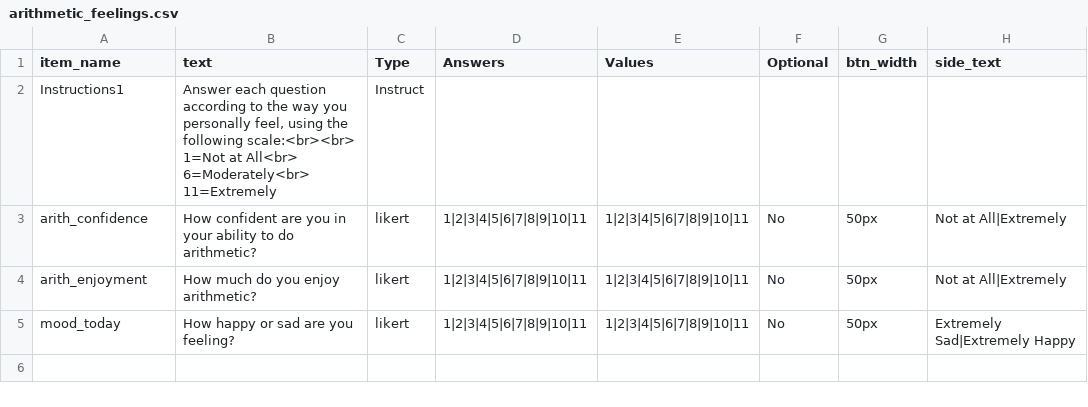
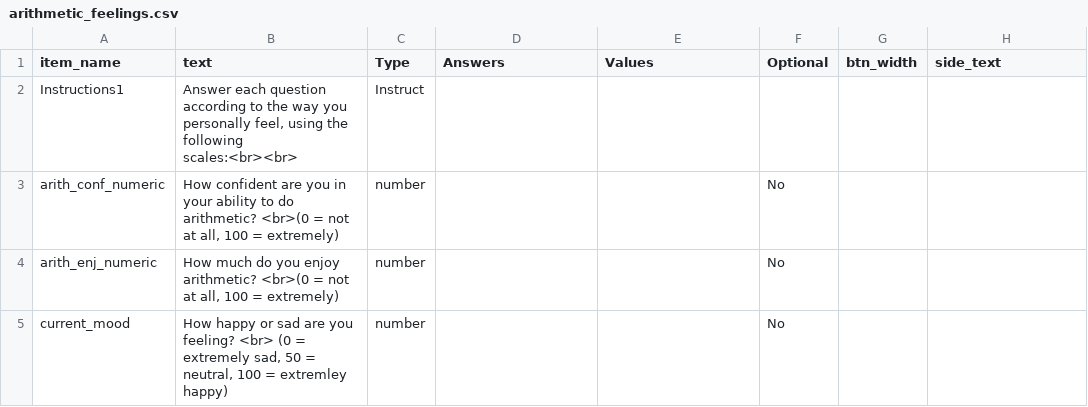
Before and after one commit to haffey-studies/py2rm-2020-autumn, a CSV file: web/User/Surveys/arithmetic_feelings.csv, drawn as a sheet.

Commit message:
change scales to use number inputs rather than likert scales

```diff
--- a/web/User/Surveys/arithmetic_feelings.csv
+++ b/web/User/Surveys/arithmetic_feelings.csv
@@ -1,9 +1,5 @@
 item_name,text,Type,Answers,Values,Optional,btn_width,side_text,
-Instructions1,"Answer each question according to the way you personally feel, using the following scale:<br><br>
-
-1=Not at All<br>
-6=Moderately<br>
-11=Extremely",Instruct,,,,,,
-arith_confidence,How confident are you in your ability to do arithmetic?,likert,1|2|3|4|5|6|7|8|9|10|11,1|2|3|4|5|6|7|8|9|10|11,No,50px,Not at All|Extremely,
-arith_enjoyment,How much do you enjoy arithmetic?,likert,1|2|3|4|5|6|7|8|9|10|11,1|2|3|4|5|6|7|8|9|10|11,No,50px,Not at All|Extremely,
-mood_today,How happy or sad are you feeling?,likert,1|2|3|4|5|6|7|8|9|10|11,1|2|3|4|5|6|7|8|9|10|11,No,50px,Extremely Sad|Extremely Happy,
+Instructions1,"Answer each question according to the way you personally feel, using the following scales:<br><br>",Instruct,,,,,,
+arith_conf_numeric,"How confident are you in your ability to do arithmetic? <br>(0 = not at all, 100 = extremely)",number,,,No,,,
+arith_enj_numeric,"How much do you enjoy arithmetic? <br>(0 = not at all, 100 = extremely)",number,,,No,,,
+current_mood,"How happy or sad are you feeling? <br> (0 = extremely sad, 50 = neutral, 100 = extremley happy)",number,,,No,,,
```
Also changed, not shown: 2 other files.
